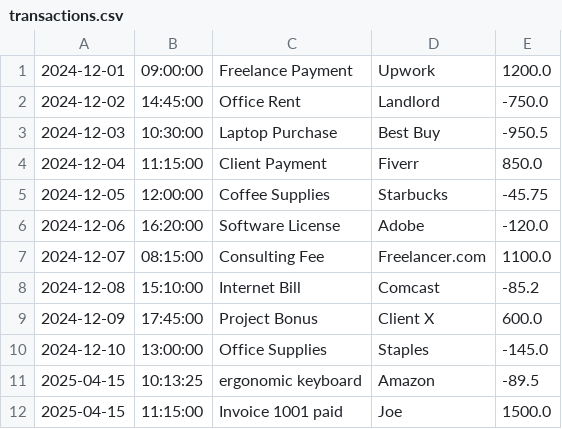
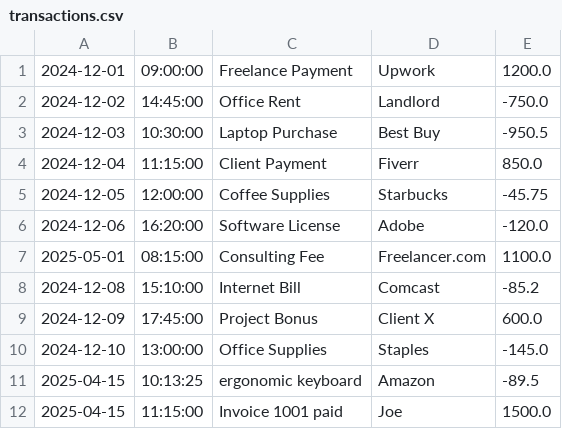
Before and after one commit to ParmeetGill422/Financial_Tracker, a CSV file: transactions.csv, drawn as a sheet.

Commit message:
fourth

```diff
--- a/transactions.csv
+++ b/transactions.csv
@@ -6,3 +6,3 @@
 2024-12-06|16:20:00|Software License|Adobe|-120.0
-2024-12-07|08:15:00|Consulting Fee|Freelancer.com|1100.0
+2025-05-01|08:15:00|Consulting Fee|Freelancer.com|1100.0
 2024-12-08|15:10:00|Internet Bill|Comcast|-85.2
```
